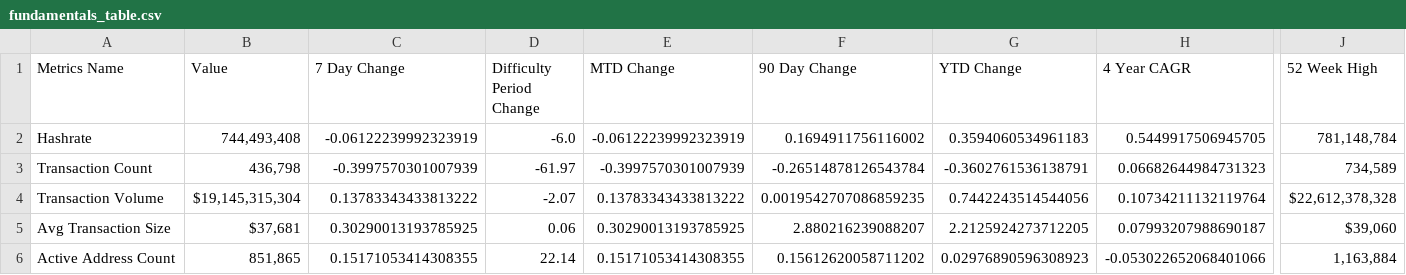
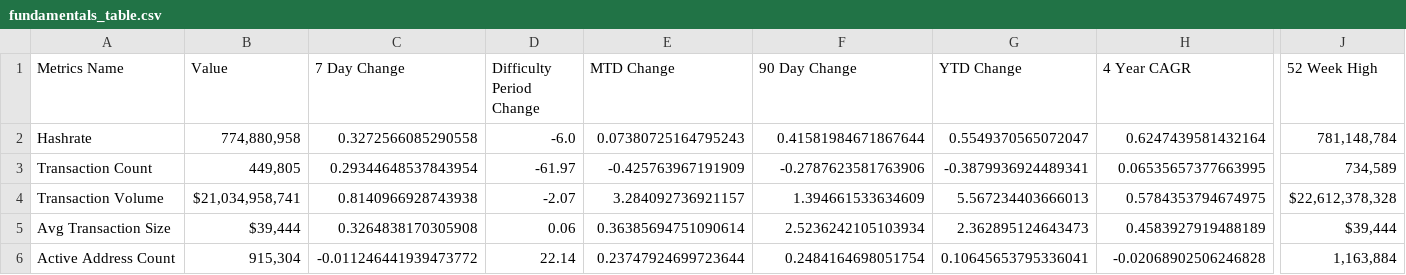
Before and after one commit to SecretSatoshis/Bitcoin-Difficulty-Report, a CSV file: fundamentals_table.csv, drawn as a sheet; only a part is shown, gaps mark what is left out; the diff covers the shown part only; the diff names each change by its address in the sheet, - before the commit and + after, or states it on an @@ line.

```diff
--- a/fundamentals_table.csv
+++ b/fundamentals_table.csv
-B2 (Value): 744,493,408
+B2 (Value): 774,880,958
-C2 (7 Day Change): -0.06122239992323919
+C2 (7 Day Change): 0.3272566085290558
-E2 (MTD Change): -0.06122239992323919
+E2 (MTD Change): 0.07380725164795243
-F2 (90 Day Change): 0.1694911756116002
+F2 (90 Day Change): 0.41581984671867644
-G2 (YTD Change): 0.3594060534961183
+G2 (YTD Change): 0.5549370565072047
-H2 (4 Year CAGR): 0.5449917506945705
+H2 (4 Year CAGR): 0.6247439581432164
-B3 (Value): 436,798
+B3 (Value): 449,805
-C3 (7 Day Change): -0.3997570301007939
+C3 (7 Day Change): 0.29344648537843954
-E3 (MTD Change): -0.3997570301007939
+E3 (MTD Change): -0.425763967191909
-F3 (90 Day Change): -0.26514878126543784
+F3 (90 Day Change): -0.2787623581763906
-G3 (YTD Change): -0.3602761536138791
+G3 (YTD Change): -0.3879936924489341
-H3 (4 Year CAGR): 0.06682644984731323
+H3 (4 Year CAGR): 0.06535657377663995
-B4 (Value): $19,145,315,304
+B4 (Value): $21,034,958,741
-C4 (7 Day Change): 0.13783343433813222
+C4 (7 Day Change): 0.8140966928743938
-E4 (MTD Change): 0.13783343433813222
+E4 (MTD Change): 3.284092736921157
-F4 (90 Day Change): 0.0019542707086859235
+F4 (90 Day Change): 1.394661533634609
-G4 (YTD Change): 0.7442243514544056
+G4 (YTD Change): 5.567234403666013
-H4 (4 Year CAGR): 0.10734211132119764
+H4 (4 Year CAGR): 0.5784353794674975
-B5 (Value): $37,681
+B5 (Value): $39,444
-C5 (7 Day Change): 0.30290013193785925
+C5 (7 Day Change): 0.3264838170305908
-E5 (MTD Change): 0.30290013193785925
+E5 (MTD Change): 0.36385694751090614
-F5 (90 Day Change): 2.880216239088207
+F5 (90 Day Change): 2.5236242105103934
-G5 (YTD Change): 2.2125924273712205
+G5 (YTD Change): 2.362895124643473
-H5 (4 Year CAGR): 0.07993207988690187
+H5 (4 Year CAGR): 0.4583927919488189
-J5 (52 Week High): $39,060
+J5 (52 Week High): $39,444
-B6 (Value): 851,865
+B6 (Value): 915,304
-C6 (7 Day Change): 0.15171053414308355
+C6 (7 Day Change): -0.011246441939473772
-E6 (MTD Change): 0.15171053414308355
+E6 (MTD Change): 0.23747924699723644
-F6 (90 Day Change): 0.15612620058711202
+F6 (90 Day Change): 0.2484164698051754
-G6 (YTD Change): 0.02976890596308923
+G6 (YTD Change): 0.10645653795336041
-H6 (4 Year CAGR): -0.053022652068401066
+H6 (4 Year CAGR): -0.02068902506246828
```
Also changed, not shown: 31 edited cells elsewhere in this file, difficulty_table.csv, model_table.csv, 3 other files.
